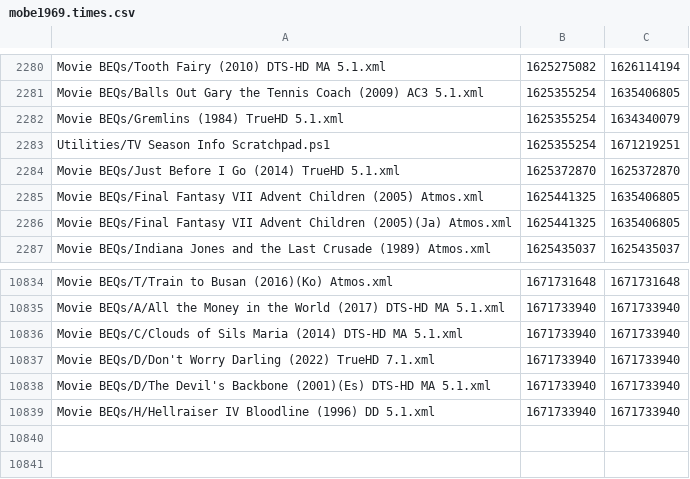
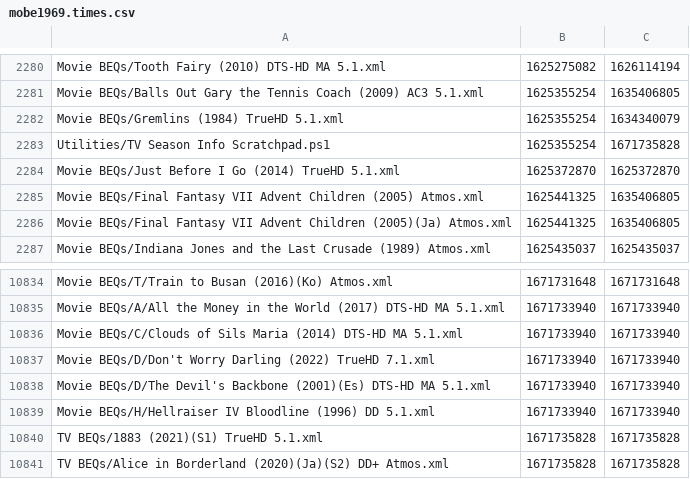
Before and after one commit to 3ll3d00d/beqcatalogue, a CSV file: mobe1969.times.csv, drawn as a sheet; only a part is shown, gaps mark what is left out.

```diff
--- a/mobe1969.times.csv
+++ b/mobe1969.times.csv
@@ -2282,3 +2282,3 @@ Movie BEQs/Balls Out Gary the Tennis Coach (2009) AC3 5.1.xml,1625355254,1635406
 Movie BEQs/Gremlins (1984) TrueHD 5.1.xml,1625355254,1634340079
-Utilities/TV Season Info Scratchpad.ps1,1625355254,1671219251
+Utilities/TV Season Info Scratchpad.ps1,1625355254,1671735828
 Movie BEQs/Just Before I Go (2014) TrueHD 5.1.xml,1625372870,1625372870
@@ -10839 +10839,3 @@ Movie BEQs/D/The Devil's Backbone (2001)(Es) DTS-HD MA 5.1.xml,1671733940,167173
 Movie BEQs/H/Hellraiser IV Bloodline (1996) DD 5.1.xml,1671733940,1671733940
+TV BEQs/1883 (2021)(S1) TrueHD 5.1.xml,1671735828,1671735828
+TV BEQs/Alice in Borderland (2020)(Ja)(S2) DD+ Atmos.xml,1671735828,1671735828
```
Also changed, not shown: 7 other files.
